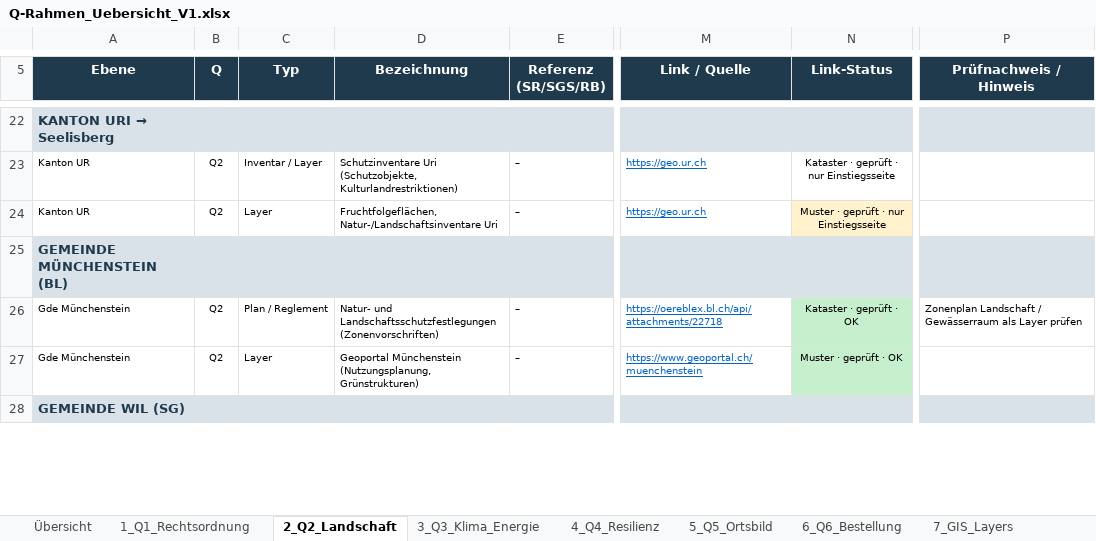
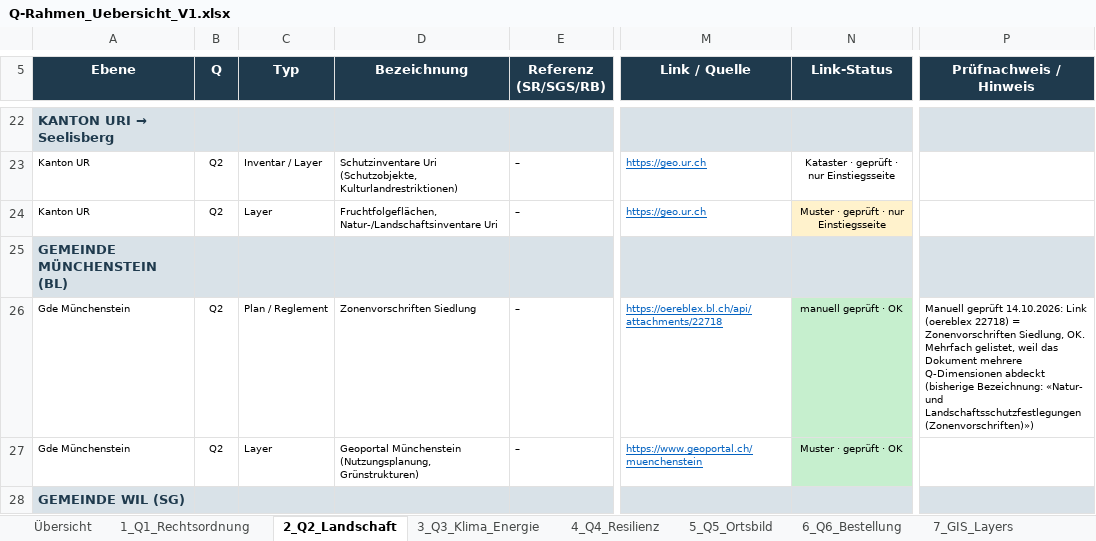
Before and after one commit to halterniklas/Geodaten-in-Gemeinden, an Excel workbook: Q-Rahmen_Uebersicht_V1.xlsx, sheet 2_Q2_Landschaft, drawn as a sheet; only a part is shown, gaps mark what is left out; values as stored, in another font and other column widths than the file's, no borders; the diff names each change by its address in the sheet, - before the commit and + after, or states it on an @@ line.

```diff
--- a/Q-Rahmen_Uebersicht_V1.xlsx (sheet 2_Q2_Landschaft)
+++ b/Q-Rahmen_Uebersicht_V1.xlsx (sheet 2_Q2_Landschaft)
-D26 (Bezeichnung): Natur- und Landschaftsschutzfestlegungen (Zonenvorschriften)
+D26 (Bezeichnung): Zonenvorschriften Siedlung
-N26 (Link-Status): Kataster · geprüft · OK
+N26 (Link-Status): manuell geprüft · OK
-P26 (Prüfnachweis / Hinweis): Zonenplan Landschaft / Gewässerraum als Layer prüfen
+P26 (Prüfnachweis / Hinweis): Manuell geprüft 14.10.2026: Link (oereblex 22718) = Zonenvorschriften Siedlung, OK. Mehrfach gelistet, weil das Dokument mehrere Q-Dimensionen abdeckt (bisherige Bezeichnung: «Natur- und Landschaftsschutzfestlegungen (Zonenvorschriften)»)
```
Also changed, not shown: sheet 9_Linkpruefung, sheet 3_Q3_Klima_Energie, sheet 6_Q6_Bestellung, sheet 5_Q5_Ortsbild.
